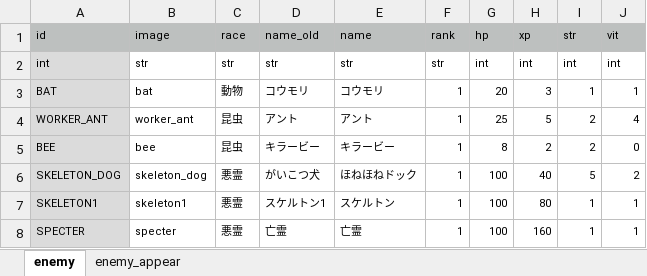
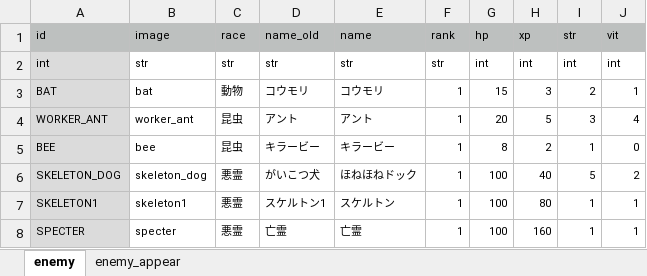
Before and after one commit to syun77/FlixelRL, an Excel workbook: docs/enemy.xlsx, sheet enemy, drawn as a sheet; only a part is shown; values as stored, in another font and other column widths than the file's, no borders; the diff names each change by its address in the sheet, - before the commit and + after, or states it on an @@ line.

```diff
--- a/docs/enemy.xlsx (sheet enemy)
+++ b/docs/enemy.xlsx (sheet enemy)
-G3 (hp): 20
+G3 (hp): 15
-I3 (str): 1
+I3 (str): 2
-G4 (hp): 25
+G4 (hp): 20
-I4 (str): 2
+I4 (str): 3
-I5 (str): 2
+I5 (str): 1
```
Also changed, not shown: docs/player.xlsx, 5 other files.
